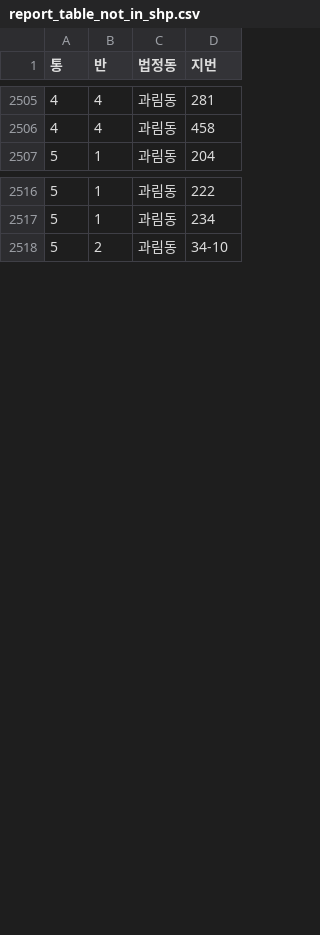
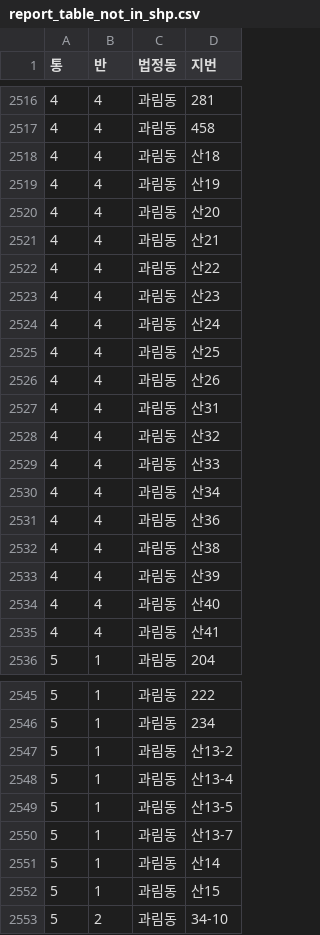
Before and after one commit to Jaemun-Jung/siheung_tongbanmap_v1, a CSV file: out/31150590/report_table_not_in_shp.csv, drawn as a sheet; only a part is shown, gaps mark what is left out; the diff covers the shown part only.

```diff
--- a/out/31150590/report_table_not_in_shp.csv
+++ b/out/31150590/report_table_not_in_shp.csv
@@ -2506,2 +2517,20 @@
 4,4,과림동,458
+4,4,과림동,산18
+4,4,과림동,산19
+4,4,과림동,산20
+4,4,과림동,산21
+4,4,과림동,산22
+4,4,과림동,산23
+4,4,과림동,산24
+4,4,과림동,산25
+4,4,과림동,산26
+4,4,과림동,산31
+4,4,과림동,산32
+4,4,과림동,산33
+4,4,과림동,산34
+4,4,과림동,산36
+4,4,과림동,산38
+4,4,과림동,산39
+4,4,과림동,산40
+4,4,과림동,산41
 5,1,과림동,204
@@ -2517,2 +2546,8 @@
 5,1,과림동,234
+5,1,과림동,산13-2
+5,1,과림동,산13-4
+5,1,과림동,산13-5
+5,1,과림동,산13-7
+5,1,과림동,산14
+5,1,과림동,산15
 5,2,과림동,34-10
```
Also changed, not shown: 11 added rows elsewhere in this file, out/31150510/report_table_not_in_shp.csv, out/31150510/report_unassigned_parcels.csv, 20 other files.
